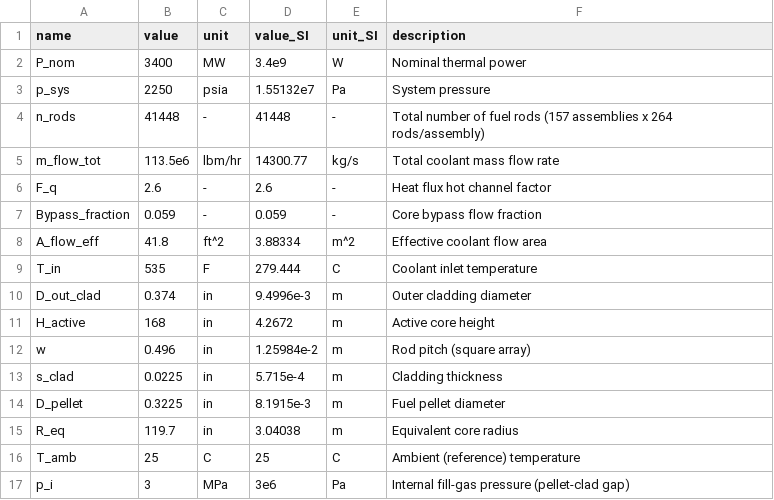
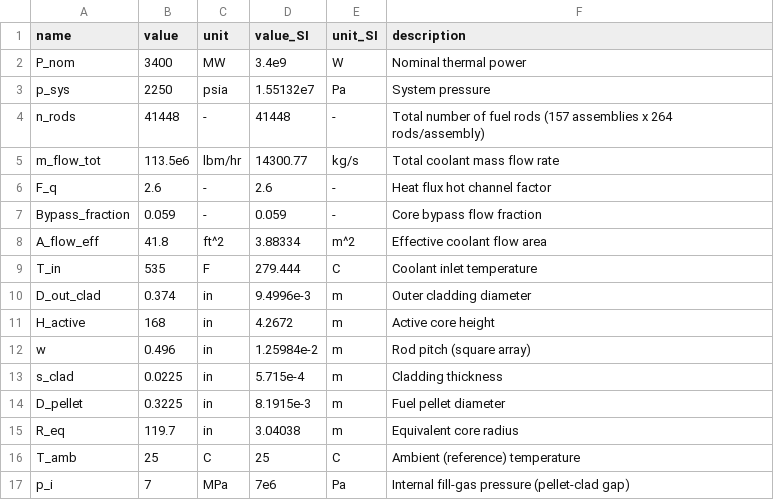
Before and after one commit to riccardopolato/Nuclear-plants, a CSV file: assignment3/inputs.csv, drawn as a sheet.

```diff
--- a/assignment3/inputs.csv
+++ b/assignment3/inputs.csv
@@ -16,2 +16,2 @@ R_eq,119.7,in,3.04038,m,Equivalent core radius
 T_amb,25,C,25,C,Ambient (reference) temperature
-p_i,3,MPa,3e6,Pa,Internal fill-gas pressure (pellet-clad gap)
+p_i,7,MPa,7e6,Pa,Internal fill-gas pressure (pellet-clad gap)
```
Also changed, not shown: assignment2/inputs.csv, 9 other files.
